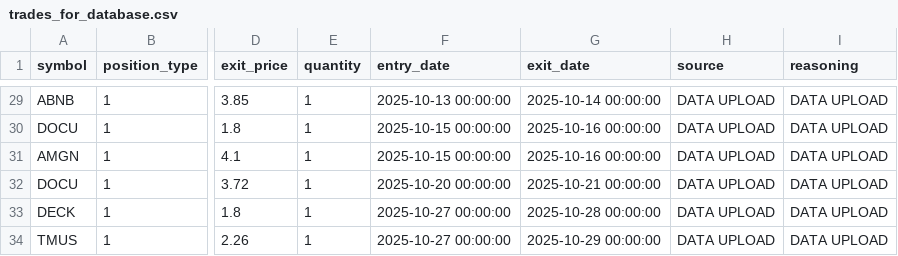
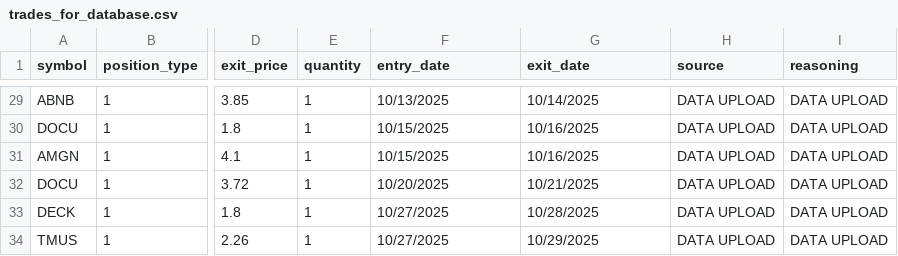
Before and after one commit to ornge-julius/TradeJournal-2, a CSV file: trades_for_database.csv, drawn as a sheet; only a part is shown, gaps mark what is left out; the diff covers the shown part only; the diff names each change by its address in the sheet, - before the commit and + after, or states it on an @@ line.

Commit message:
Format dates using MM/DD/YYYY

```diff
--- a/trades_for_database.csv
+++ b/trades_for_database.csv
-F29 (entry_date): 2025-10-13 00:00:00
+F29 (entry_date): 10/13/2025
-G29 (exit_date): 2025-10-14 00:00:00
+G29 (exit_date): 10/14/2025
-F30:F31 (entry_date): 2025-10-15 00:00:00
+F30:F31 (entry_date): 10/15/2025
-G30:G31 (exit_date): 2025-10-16 00:00:00
+G30:G31 (exit_date): 10/16/2025
-F32 (entry_date): 2025-10-20 00:00:00
+F32 (entry_date): 10/20/2025
-G32 (exit_date): 2025-10-21 00:00:00
+G32 (exit_date): 10/21/2025
-F33:F34 (entry_date): 2025-10-27 00:00:00
+F33:F34 (entry_date): 10/27/2025
-G33 (exit_date): 2025-10-28 00:00:00
+G33 (exit_date): 10/28/2025
-G34 (exit_date): 2025-10-29 00:00:00
+G34 (exit_date): 10/29/2025
```
Also changed, not shown: 54 edited cells elsewhere in this file, 8 other files.
